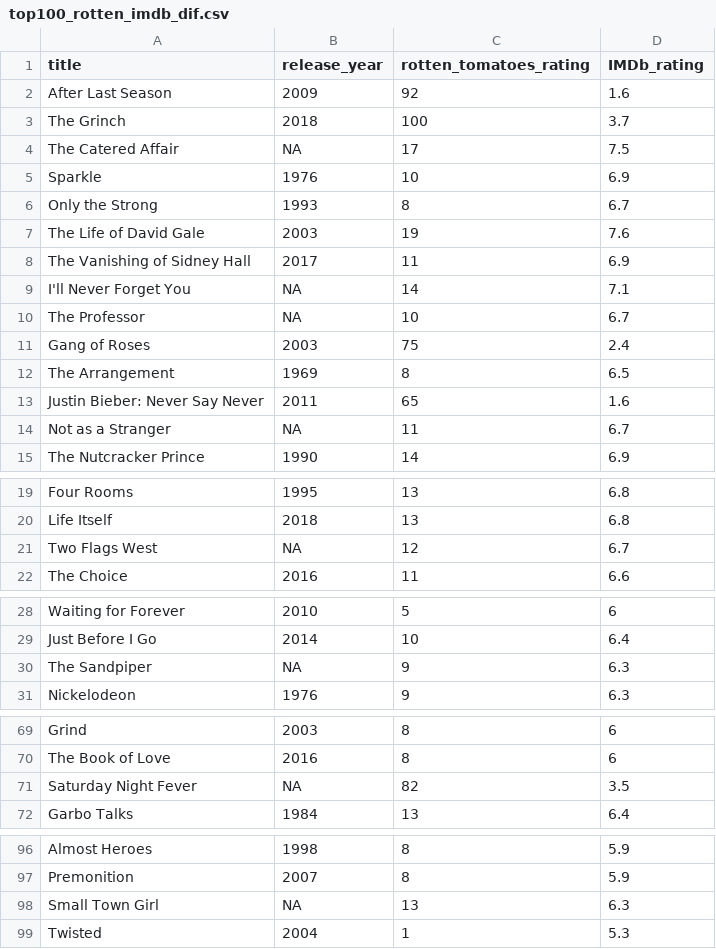
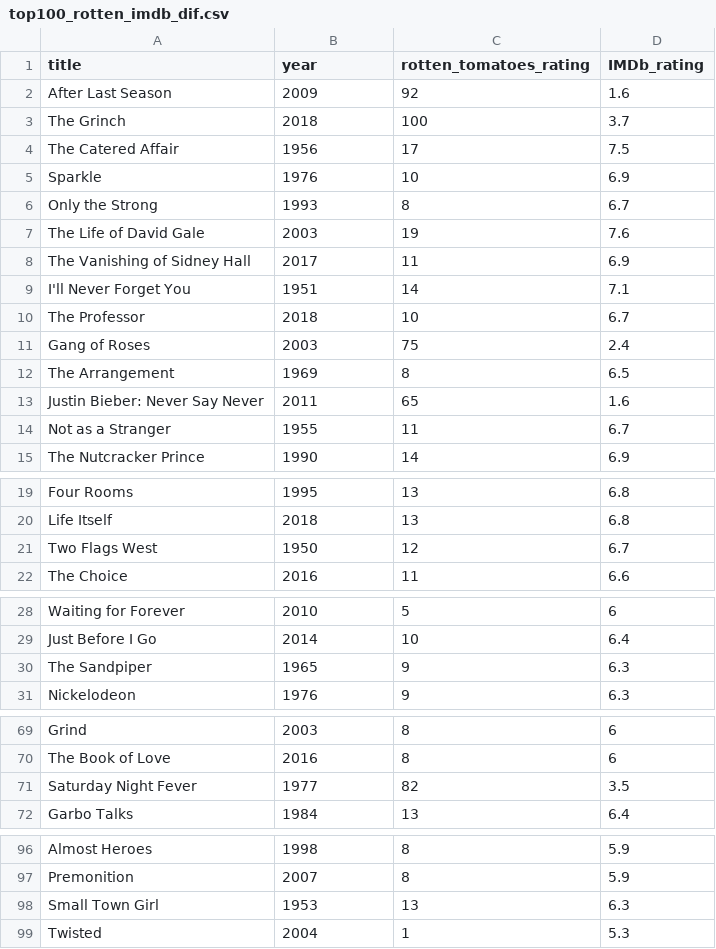
Before and after one commit to soodoku/mixed_signals, a CSV file: tabs/top100_rotten_imdb_dif.csv, drawn as a sheet; only a part is shown, gaps mark what is left out; the diff covers the shown part only.

```diff
--- a/tabs/top100_rotten_imdb_dif.csv
+++ b/tabs/top100_rotten_imdb_dif.csv
@@ -1,5 +1,5 @@
-"title","release_year","rotten_tomatoes_rating","IMDb_rating"
+"title","year","rotten_tomatoes_rating","IMDb_rating"
 "After Last Season",2009,92,1.6
 "The Grinch",2018,100,3.7
-"The Catered Affair",NA,17,7.5
+"The Catered Affair",1956,17,7.5
 "Sparkle",1976,10,6.9
@@ -8,4 +8,4 @@
 "The Vanishing of Sidney Hall",2017,11,6.9
-"I'll Never Forget You",NA,14,7.1
-"The Professor",NA,10,6.7
+"I'll Never Forget You",1951,14,7.1
+"The Professor",2018,10,6.7
 "Gang of Roses",2003,75,2.4
@@ -13,3 +13,3 @@
 "Justin Bieber: Never Say Never",2011,65,1.6
-"Not as a Stranger",NA,11,6.7
+"Not as a Stranger",1955,11,6.7
 "The Nutcracker Prince",1990,14,6.9
@@ -20,3 +20,3 @@
 "Life Itself",2018,13,6.8
-"Two Flags West",NA,12,6.7
+"Two Flags West",1950,12,6.7
 "The Choice",2016,11,6.6
@@ -29,3 +29,3 @@
 "Just Before I Go",2014,10,6.4
-"The Sandpiper",NA,9,6.3
+"The Sandpiper",1965,9,6.3
 "Nickelodeon",1976,9,6.3
@@ -70,3 +70,3 @@
 "The Book of Love",2016,8,6
-"Saturday Night Fever",NA,82,3.5
+"Saturday Night Fever",1977,82,3.5
 "Garbo Talks",1984,13,6.4
@@ -97,3 +97,3 @@
 "Premonition",2007,8,5.9
-"Small Town Girl",NA,13,6.3
+"Small Town Girl",1953,13,6.3
 "Twisted",2004,1,5.3
```
Also changed, not shown: 11 edited cells elsewhere in this file, 5 other files.
